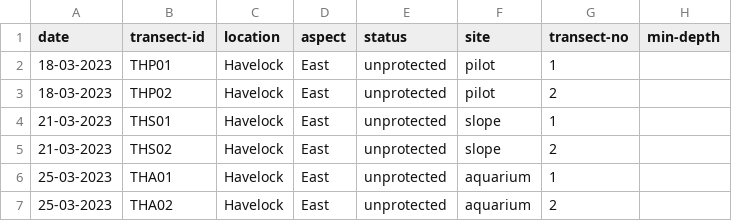
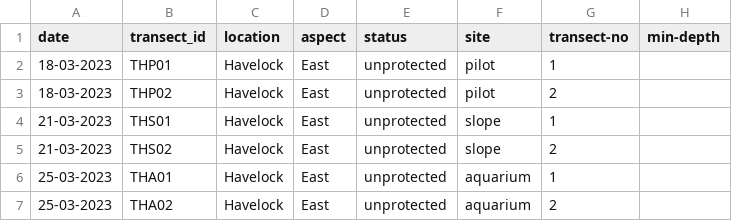
Before and after one commit to cheesesnakes/predator-loss, a CSV file: data/transect-metadata.csv, drawn as a sheet; only a part is shown; the diff names each change by its address in the sheet, - before the commit and + after, or states it on an @@ line.

Commit message:
clean and standardise transect data

```diff
--- a/data/transect-metadata.csv
+++ b/data/transect-metadata.csv
-B1: transect-id
+B1: transect_id
```
Also changed, not shown: 5 other files.
